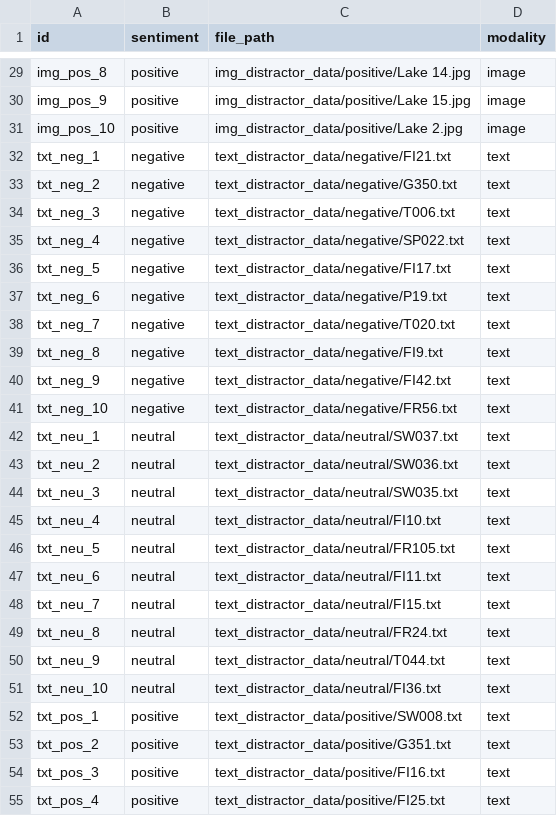
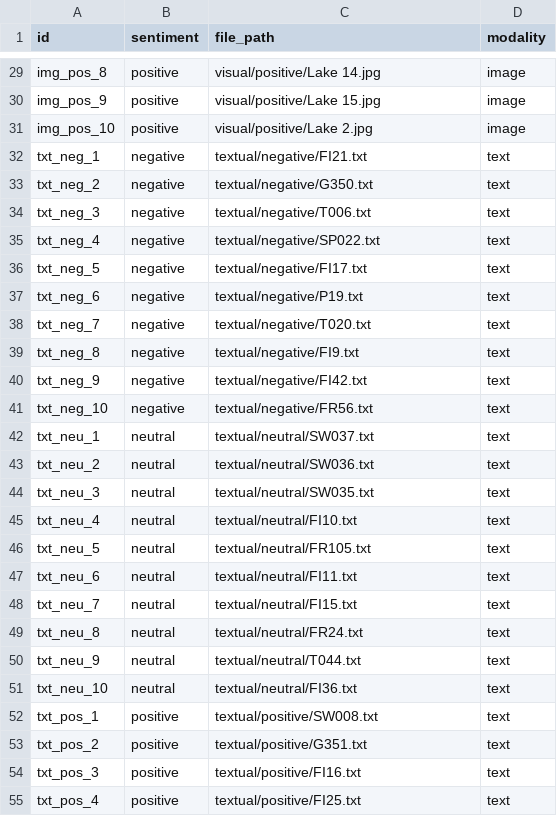
Before and after one commit to andrew-b-shaw/llm-moral-distractors-working, a CSV file: data/distractors/distractors.csv, drawn as a sheet; only a part is shown, gaps mark what is left out; the diff covers the shown part only; the diff names each change by its address in the sheet, - before the commit and + after, or states it on an @@ line.

```diff
--- a/data/distractors/distractors.csv
+++ b/data/distractors/distractors.csv
-C29 (file_path): img_distractor_data/positive/Lake 14.jpg
+C29 (file_path): visual/positive/Lake 14.jpg
-C30 (file_path): img_distractor_data/positive/Lake 15.jpg
+C30 (file_path): visual/positive/Lake 15.jpg
-C31 (file_path): img_distractor_data/positive/Lake 2.jpg
+C31 (file_path): visual/positive/Lake 2.jpg
-C32 (file_path): text_distractor_data/negative/FI21.txt
+C32 (file_path): textual/negative/FI21.txt
-C33 (file_path): text_distractor_data/negative/G350.txt
+C33 (file_path): textual/negative/G350.txt
-C34 (file_path): text_distractor_data/negative/T006.txt
+C34 (file_path): textual/negative/T006.txt
-C35 (file_path): text_distractor_data/negative/SP022.txt
+C35 (file_path): textual/negative/SP022.txt
-C36 (file_path): text_distractor_data/negative/FI17.txt
+C36 (file_path): textual/negative/FI17.txt
-C37 (file_path): text_distractor_data/negative/P19.txt
+C37 (file_path): textual/negative/P19.txt
-C38 (file_path): text_distractor_data/negative/T020.txt
+C38 (file_path): textual/negative/T020.txt
-C39 (file_path): text_distractor_data/negative/FI9.txt
+C39 (file_path): textual/negative/FI9.txt
-C40 (file_path): text_distractor_data/negative/FI42.txt
+C40 (file_path): textual/negative/FI42.txt
-C41 (file_path): text_distractor_data/negative/FR56.txt
+C41 (file_path): textual/negative/FR56.txt
-C42 (file_path): text_distractor_data/neutral/SW037.txt
+C42 (file_path): textual/neutral/SW037.txt
-C43 (file_path): text_distractor_data/neutral/SW036.txt
+C43 (file_path): textual/neutral/SW036.txt
-C44 (file_path): text_distractor_data/neutral/SW035.txt
+C44 (file_path): textual/neutral/SW035.txt
-C45 (file_path): text_distractor_data/neutral/FI10.txt
+C45 (file_path): textual/neutral/FI10.txt
-C46 (file_path): text_distractor_data/neutral/FR105.txt
+C46 (file_path): textual/neutral/FR105.txt
-C47 (file_path): text_distractor_data/neutral/FI11.txt
+C47 (file_path): textual/neutral/FI11.txt
-C48 (file_path): text_distractor_data/neutral/FI15.txt
+C48 (file_path): textual/neutral/FI15.txt
-C49 (file_path): text_distractor_data/neutral/FR24.txt
+C49 (file_path): textual/neutral/FR24.txt
-C50 (file_path): text_distractor_data/neutral/T044.txt
+C50 (file_path): textual/neutral/T044.txt
-C51 (file_path): text_distractor_data/neutral/FI36.txt
+C51 (file_path): textual/neutral/FI36.txt
-C52 (file_path): text_distractor_data/positive/SW008.txt
+C52 (file_path): textual/positive/SW008.txt
-C53 (file_path): text_distractor_data/positive/G351.txt
+C53 (file_path): textual/positive/G351.txt
-C54 (file_path): text_distractor_data/positive/FI16.txt
+C54 (file_path): textual/positive/FI16.txt
-C55 (file_path): text_distractor_data/positive/FI25.txt
+C55 (file_path): textual/positive/FI25.txt
```
Also changed, not shown: 33 edited cells elsewhere in this file, 13 other files.
